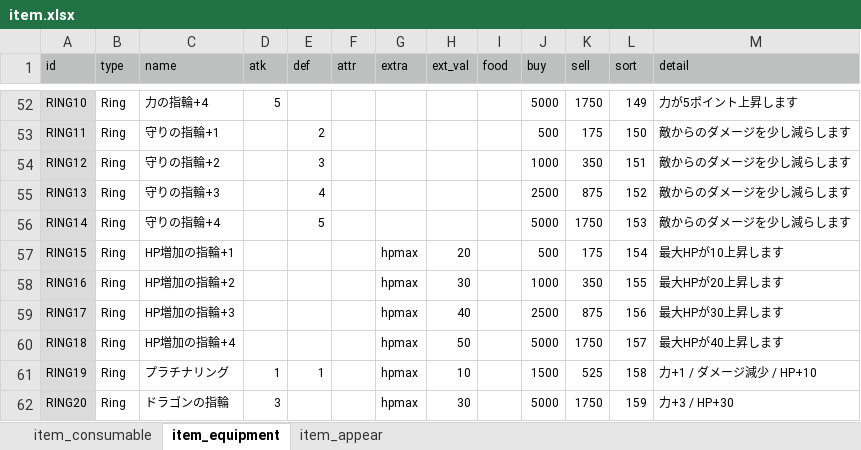
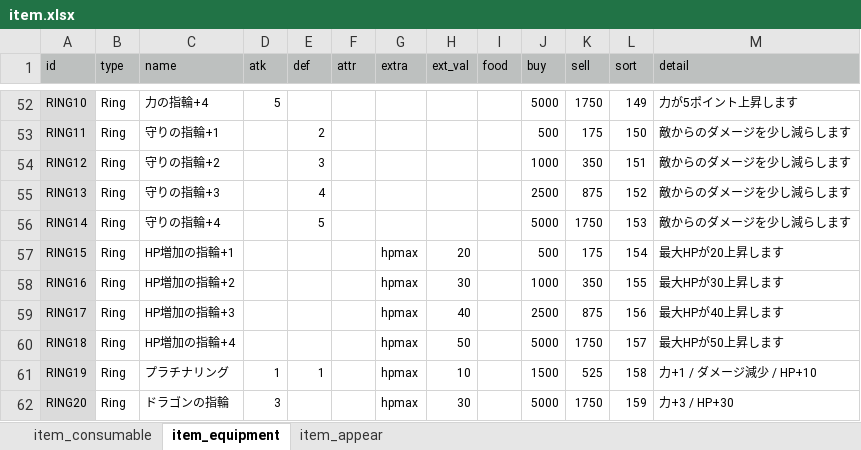
Before and after one commit to syun77/FlixelRL, an Excel workbook: docs/item.xlsx, sheet item_equipment, drawn as a sheet; only a part is shown, gaps mark what is left out; values as stored, in another font and other column widths than the file's, no borders; the diff names each change by its address in the sheet, - before the commit and + after, or states it on an @@ line.

```diff
--- a/docs/item.xlsx (sheet item_equipment)
+++ b/docs/item.xlsx (sheet item_equipment)
-M57 (detail): 最大HPが10上昇します
+M57 (detail): 最大HPが20上昇します
-M58 (detail): 最大HPが20上昇します
+M58 (detail): 最大HPが30上昇します
-M59 (detail): 最大HPが30上昇します
+M59 (detail): 最大HPが40上昇します
-M60 (detail): 最大HPが40上昇します
+M60 (detail): 最大HPが50上昇します
```
Also changed, not shown: sheet item_consumable, sheet item_appear, 5 other files.
